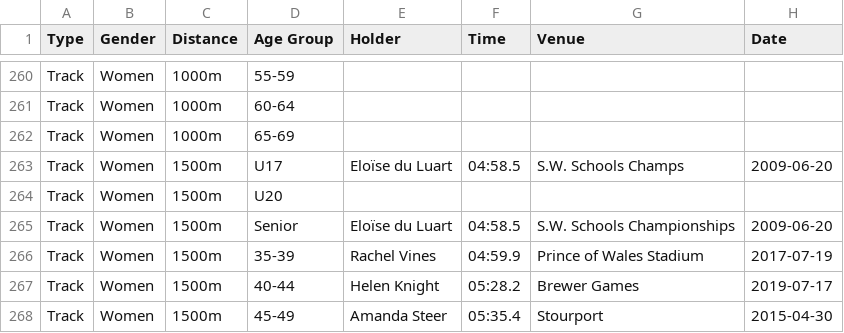
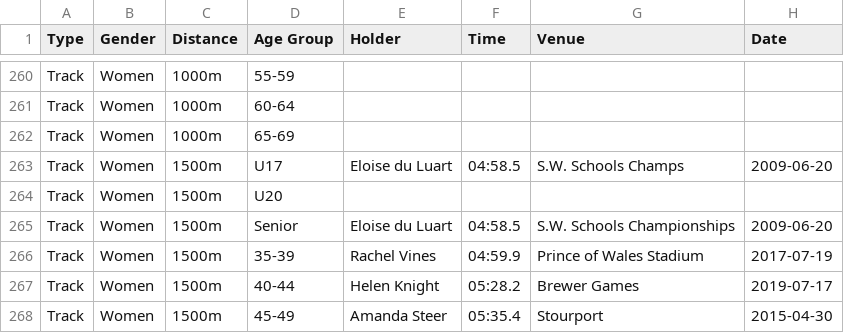
Before and after one commit to CLCStriders/striders, a CSV file: _data/records.csv, drawn as a sheet; only a part is shown, gaps mark what is left out; the diff names each change by its address in the sheet, - before the commit and + after, or states it on an @@ line.

Commit message:
Add files via upload

```diff
--- a/_data/records.csv
+++ b/_data/records.csv
-E263 (Holder): Eloïse du Luart
+E263 (Holder): Eloise du Luart
-E265 (Holder): Eloïse du Luart
+E265 (Holder): Eloise du Luart
```
